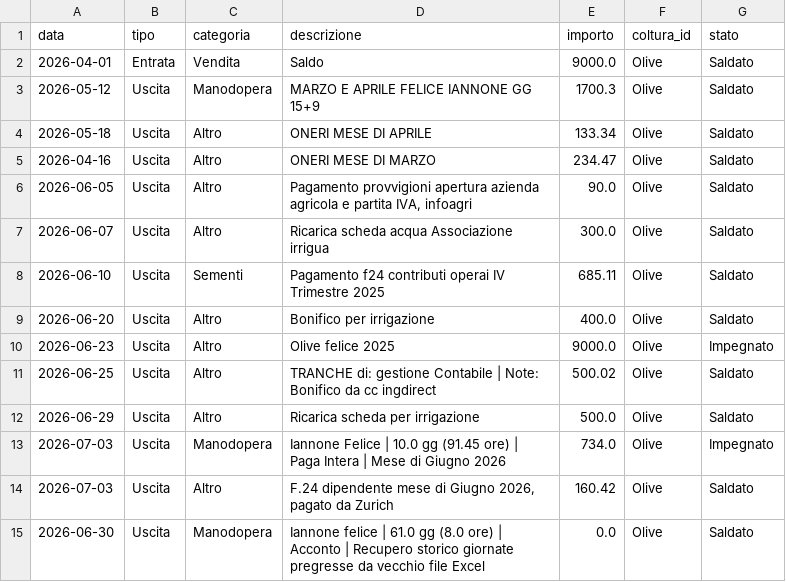
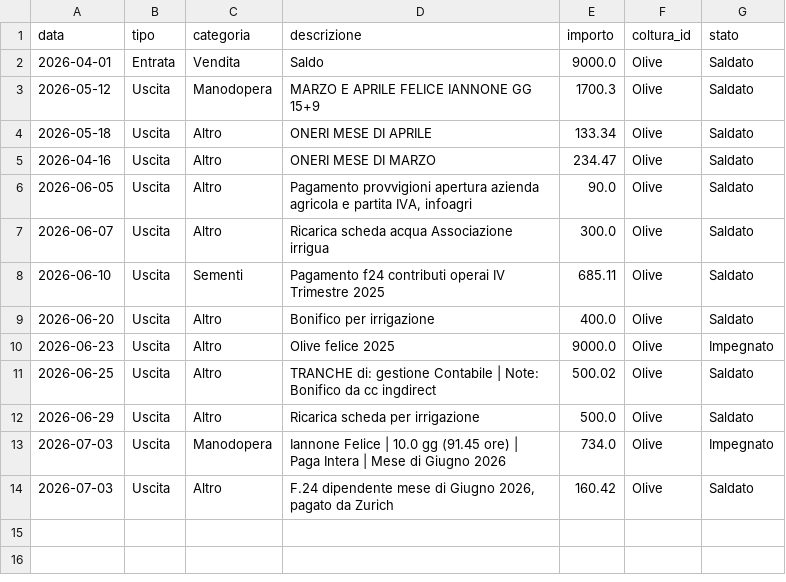
Before and after one commit to antonellomazzilli-bit/agri-finance, a CSV file: database.csv, drawn as a sheet.

Commit message:
Eliminato movimento ID: 13

```diff
--- a/database.csv
+++ b/database.csv
@@ -14,2 +14 @@ data,tipo,categoria,descrizione,importo,coltura_id,stato
 2026-07-03,Uscita,Altro,"F.24 dipendente mese di Giugno 2026, pagato da Zurich",160.42,Olive,Saldato
-2026-06-30,Uscita,Manodopera,Iannone felice | 61.0 gg (8.0 ore) | Acconto | Recupero storico giornate pregresse da vecchio file Excel,0.0,Olive,Saldato
```
